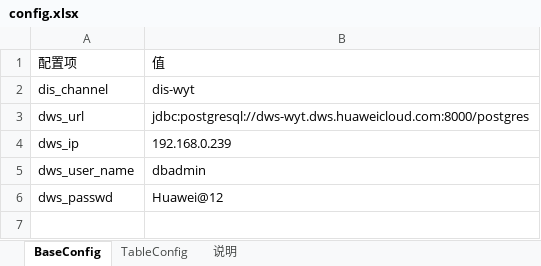
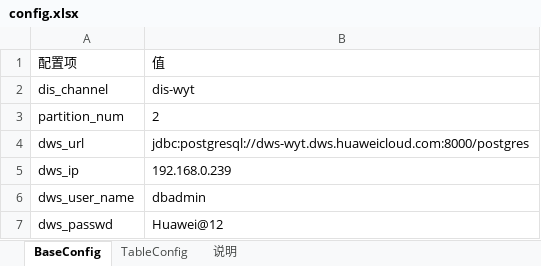
Before and after one commit to HuangWHWHW/cs-tool, an Excel workbook: config.xlsx, sheet BaseConfig, drawn as a sheet; values as stored, in another font and other column widths than the file's, no borders; the diff names each change by its address in the sheet, - before the commit and + after, or states it on an @@ line.

Commit message:
make source for each partition instead each table

```diff
--- a/config.xlsx (sheet BaseConfig)
+++ b/config.xlsx (sheet BaseConfig)
+row 3: partition_num | 2
```
Also changed, not shown: sheet TableConfig, 15 other files.
